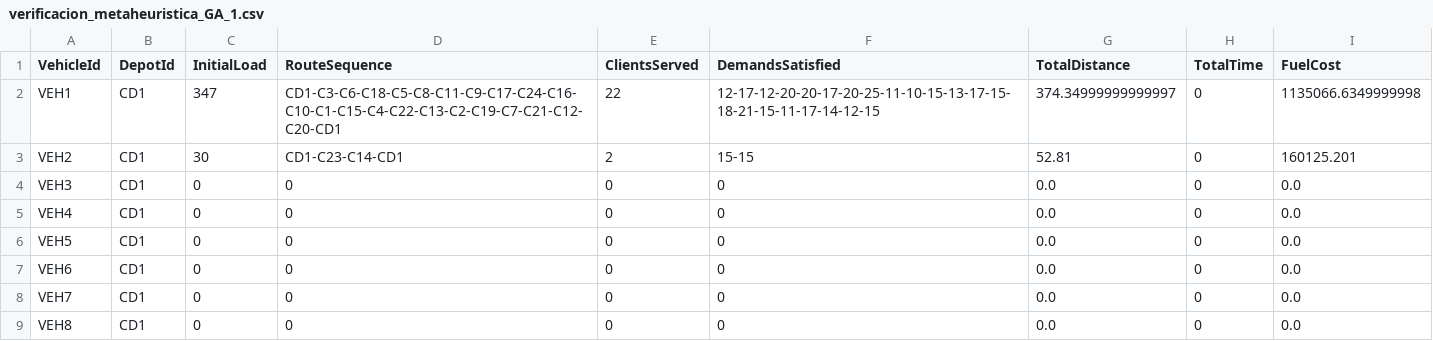
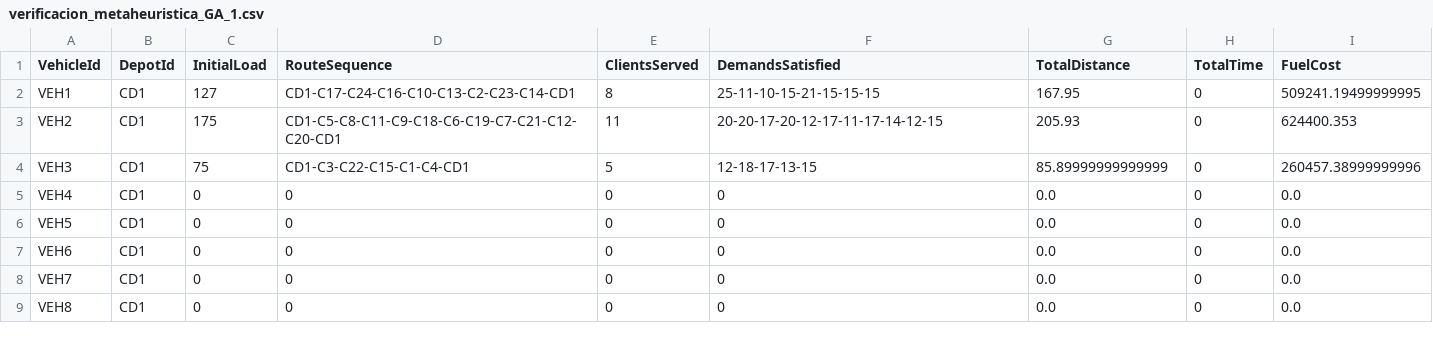
Before and after one commit to SuperEquipoEstrella/MOS-Entrega-3, a CSV file: solutions/verificacion_metaheuristica_GA_1.csv, drawn as a sheet.

```diff
--- a/solutions/verificacion_metaheuristica_GA_1.csv
+++ b/solutions/verificacion_metaheuristica_GA_1.csv
@@ -1,5 +1,5 @@
 VehicleId,DepotId,InitialLoad,RouteSequence,ClientsServed,DemandsSatisfied,TotalDistance,TotalTime,FuelCost
-VEH1,CD1,347,CD1-C3-C6-C18-C5-C8-C11-C9-C17-C24-C16-C10-C1-C15-C4-C22-C13-C2-C19-C7-C21-C12-C20-CD1,22,12-17-12-20-20-17-20-25-11-10-15-13-17-15-18-21-15-11-17-14-12-15,374.34999999999997,0,1135066.6349999998
-VEH2,CD1,30,CD1-C23-C14-CD1,2,15-15,52.81,0,160125.201
-VEH3,CD1,0,0,0,0,0.0,0,0.0
+VEH1,CD1,127,CD1-C17-C24-C16-C10-C13-C2-C23-C14-CD1,8,25-11-10-15-21-15-15-15,167.95,0,509241.19499999995
+VEH2,CD1,175,CD1-C5-C8-C11-C9-C18-C6-C19-C7-C21-C12-C20-CD1,11,20-20-17-20-12-17-11-17-14-12-15,205.93,0,624400.353
+VEH3,CD1,75,CD1-C3-C22-C15-C1-C4-CD1,5,12-18-17-13-15,85.89999999999999,0,260457.38999999996
 VEH4,CD1,0,0,0,0,0.0,0,0.0
```
Also changed, not shown: 2 other files.
